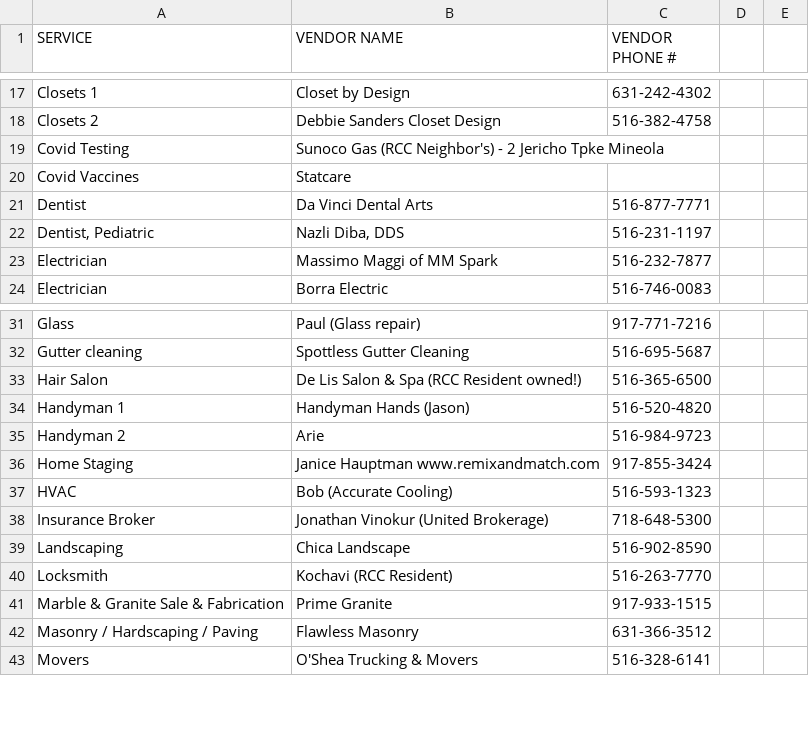
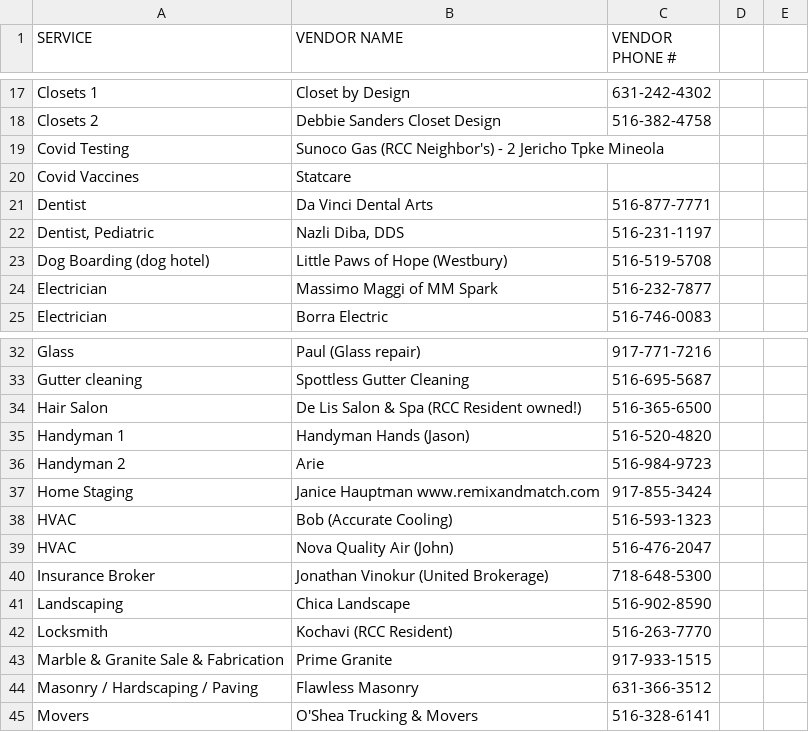
Before and after one commit to Roslyn-Country-Club/services, a CSV file: services.csv, drawn as a sheet; only a part is shown, gaps mark what is left out.

```diff
--- a/services.csv
+++ b/services.csv
@@ -22,2 +22,3 @@
 "Dentist, Pediatric","Nazli Diba, DDS","516-231-1197","","","","","","","","","","","","","","","","","","","","","","","",""
+"Dog Boarding (dog hotel) ","Little Paws of Hope (Westbury) ","516-519-5708","","","","","","","","","","","","","","","","","","","","","","","",""
 "Electrician","Massimo Maggi of MM Spark","516-232-7877","","","","","","","","","","","","","","","","","","","","","","","",""
@@ -37,2 +38,3 @@
 "HVAC","Bob (Accurate Cooling)","516-593-1323","","","","","","","","","","","","","","","","","","","","","","","",""
+"HVAC","Nova Quality Air (John) ","516-476-2047","","","","","","","","","","","","","","","","","","","","","","","",""
 "Insurance Broker","Jonathan Vinokur (United Brokerage)","718-648-5300","","","","","","","","","","","","","","","","","","","","","","","",""
```
Also changed, not shown: 1 other file.
